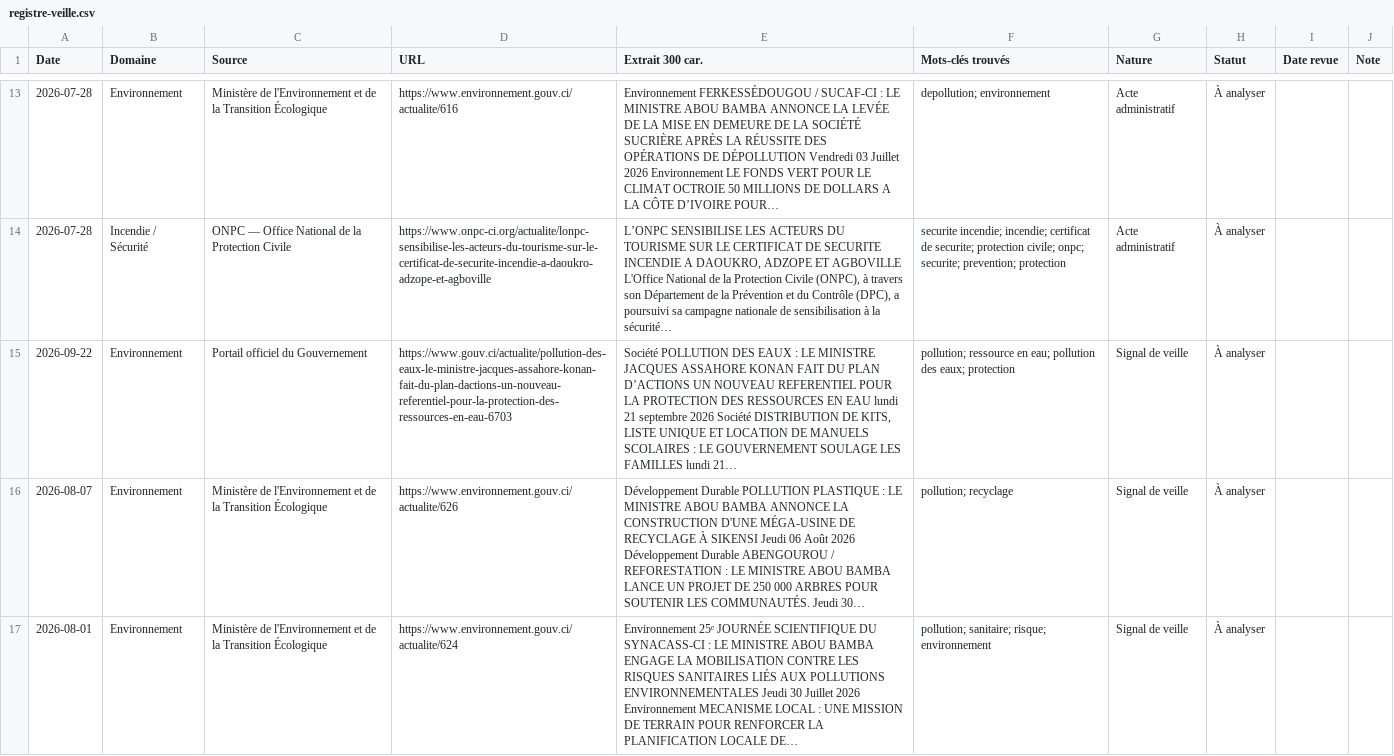
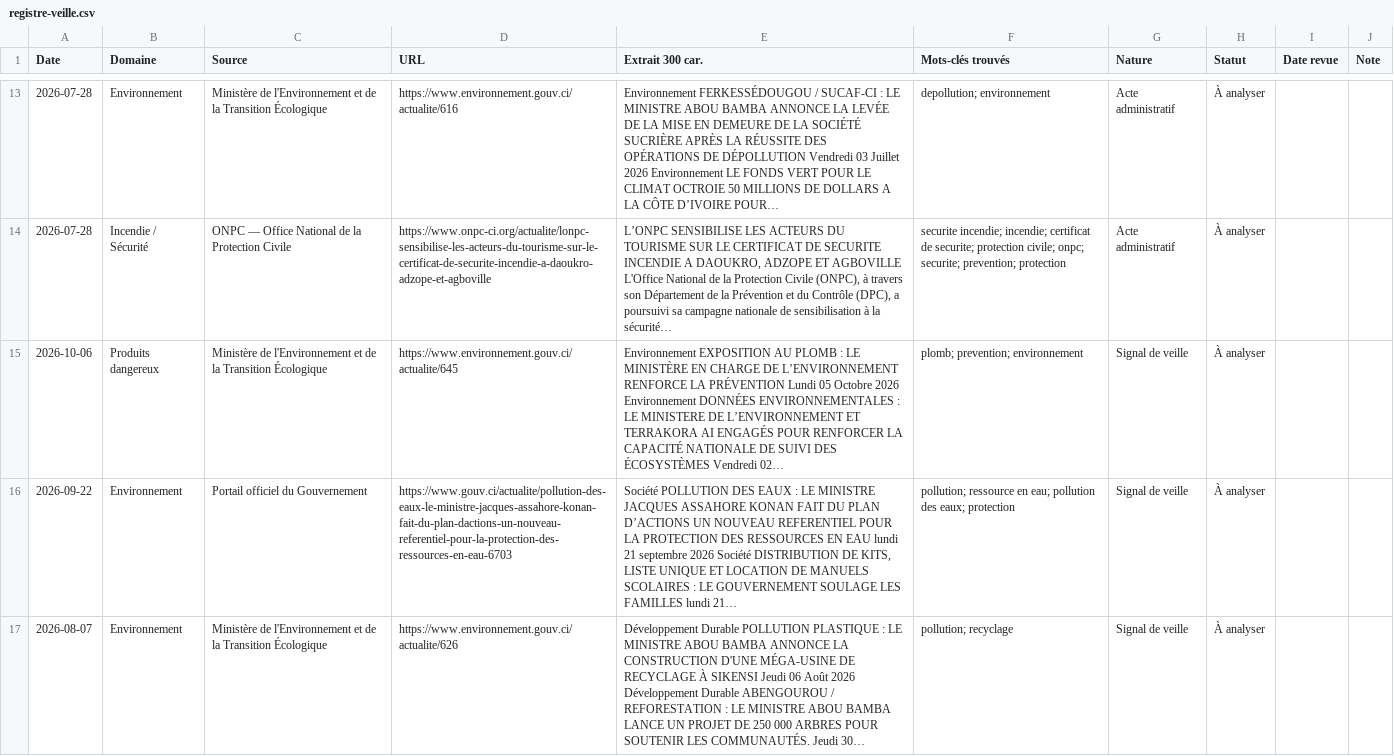
Before and after one commit to hawasky225/complianceci-version-2, a CSV file: data/registre-veille.csv, drawn as a sheet; only a part is shown, gaps mark what is left out; the shorter side is filled out with more unchanged rows; the diff names each change by its address in the sheet, - before the commit and + after, or states it on an @@ line.

Commit message:
chore(veille): rafraîchit le registre HSE du 2026-10-06

```diff
--- a/data/registre-veille.csv
+++ b/data/registre-veille.csv
+row 15: 2026-10-06 | Produits dangereux | Ministère de l'Environnement et de la Transition Écologique | https://www.environnement.gouv.ci/actualite/645 | Environnement EXPOSITION AU PLOMB : LE MINISTÈRE EN CHARGE DE L’ENVIRONNEMENT RENFORCE LA PRÉVENTION Lundi 05 Octobre 2026 Environnement DONNÉES ENVIRONNEMENTALES : LE MINISTERE DE L’ENVIRONNEMENT ET TERRAKORA AI ENGAGÉS POUR RENFORCER LA CAPACITÉ NATIONALE DE SUIVI DES ÉCOSYSTÈMES Vendredi 02… | plomb; prevention; environnement | Signal de veille | À analyser
```
Also changed, not shown: 2 other files.
